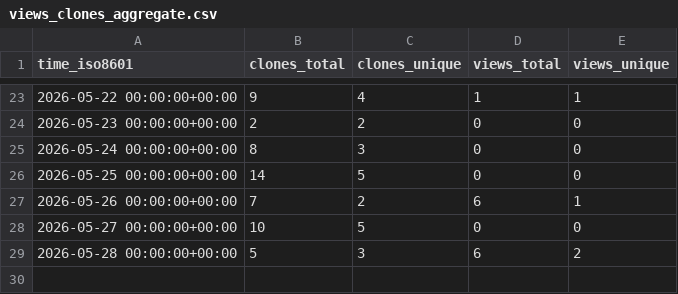
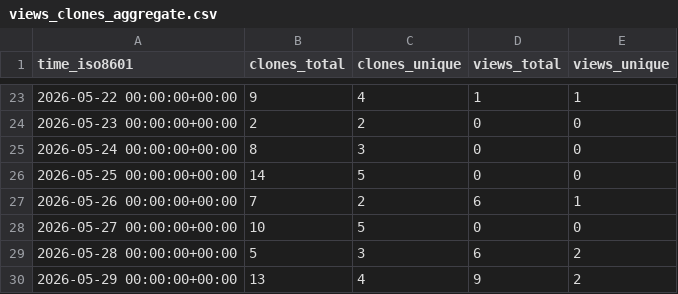
Before and after one commit to karthikChakravartula/TwoOptionRadioButton, a CSV file: karthikChakravartula/TwoOptionRadioButton/ghrs-data/views_clones_aggregate.csv, drawn as a sheet; only a part is shown, gaps mark what is left out.

```diff
--- a/karthikChakravartula/TwoOptionRadioButton/ghrs-data/views_clones_aggregate.csv
+++ b/karthikChakravartula/TwoOptionRadioButton/ghrs-data/views_clones_aggregate.csv
@@ -29 +29,2 @@ time_iso8601,clones_total,clones_unique,views_total,views_unique
 2026-05-28 00:00:00+00:00,5,3,6,2
+2026-05-29 00:00:00+00:00,13,4,9,2
```
Also changed, not shown: 1 other file.
